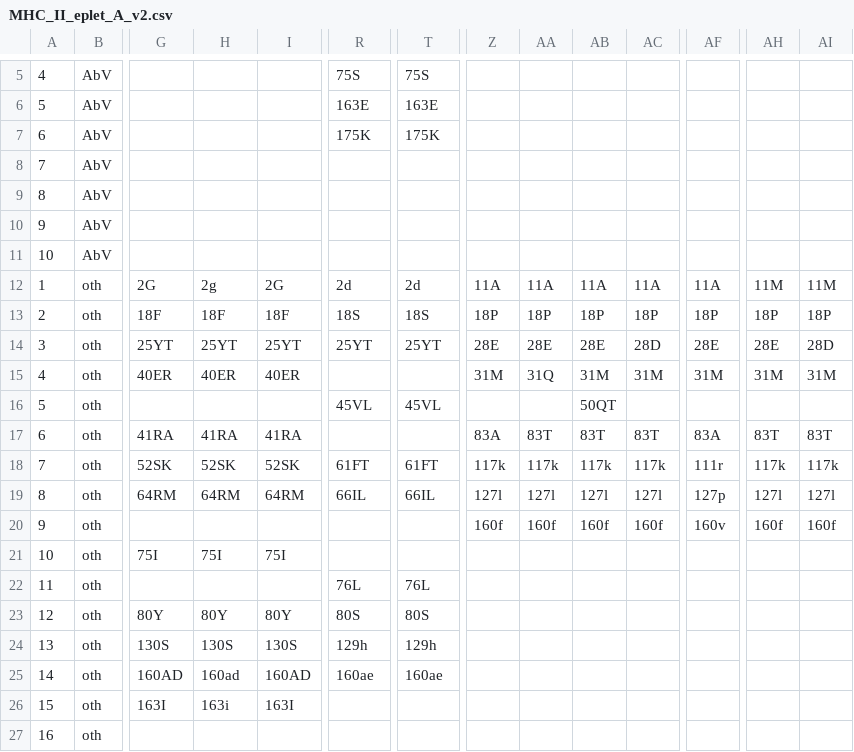
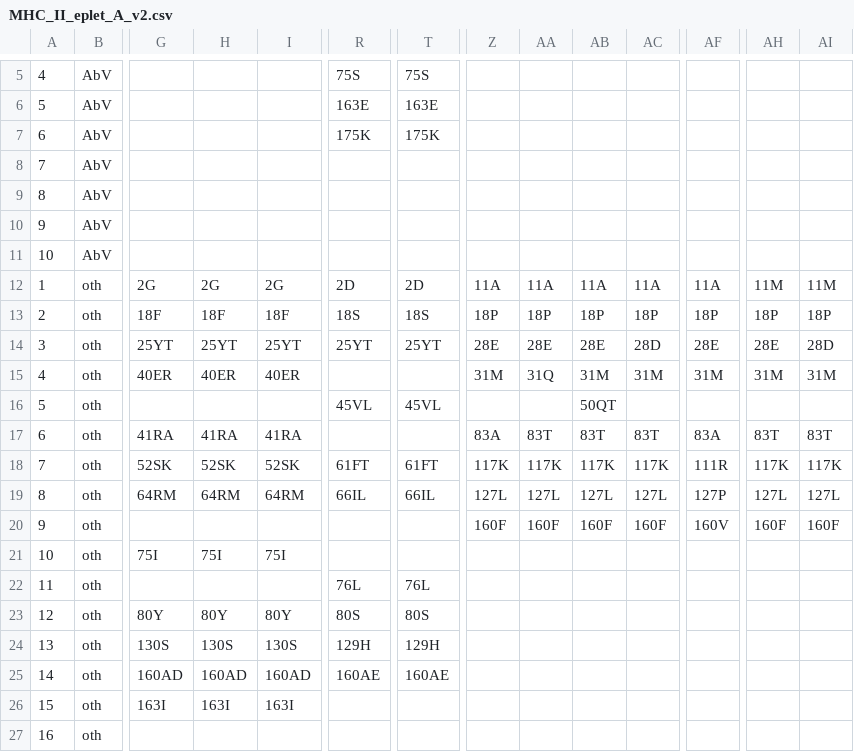
Before and after one commit to LarsenLab/hlaR, a CSV file: inst/extdata/ref/MHC_II_eplet_A_v2.csv, drawn as a sheet; only a part is shown, gaps mark what is left out; the diff covers the shown part only; the diff names each change by its address in the sheet, - before the commit and + after, or states it on an @@ line.

```diff
--- a/inst/extdata/ref/MHC_II_eplet_A_v2.csv
+++ b/inst/extdata/ref/MHC_II_eplet_A_v2.csv
-H12: 2g
+H12: 2G
-R12: 2d
+R12: 2D
-T12: 2d
+T12: 2D
-Z18: 117k
+Z18: 117K
-AA18: 117k
+AA18: 117K
-AB18: 117k
+AB18: 117K
-AC18: 117k
+AC18: 117K
-AF18: 111r
+AF18: 111R
-AH18: 117k
+AH18: 117K
-AI18: 117k
+AI18: 117K
-Z19: 127l
+Z19: 127L
-AA19: 127l
+AA19: 127L
-AB19: 127l
+AB19: 127L
-AC19: 127l
+AC19: 127L
-AF19: 127p
+AF19: 127P
-AH19: 127l
+AH19: 127L
-AI19: 127l
+AI19: 127L
-Z20: 160f
+Z20: 160F
-AA20: 160f
+AA20: 160F
-AB20: 160f
+AB20: 160F
-AC20: 160f
+AC20: 160F
-AF20: 160v
+AF20: 160V
-AH20: 160f
+AH20: 160F
-AI20: 160f
+AI20: 160F
-R24: 129h
+R24: 129H
-T24: 129h
+T24: 129H
-H25: 160ad
+H25: 160AD
-R25: 160ae
+R25: 160AE
-T25: 160ae
+T25: 160AE
-H26: 163i
+H26: 163I
```
Also changed, not shown: 16 edited cells elsewhere in this file, 7 other files.
